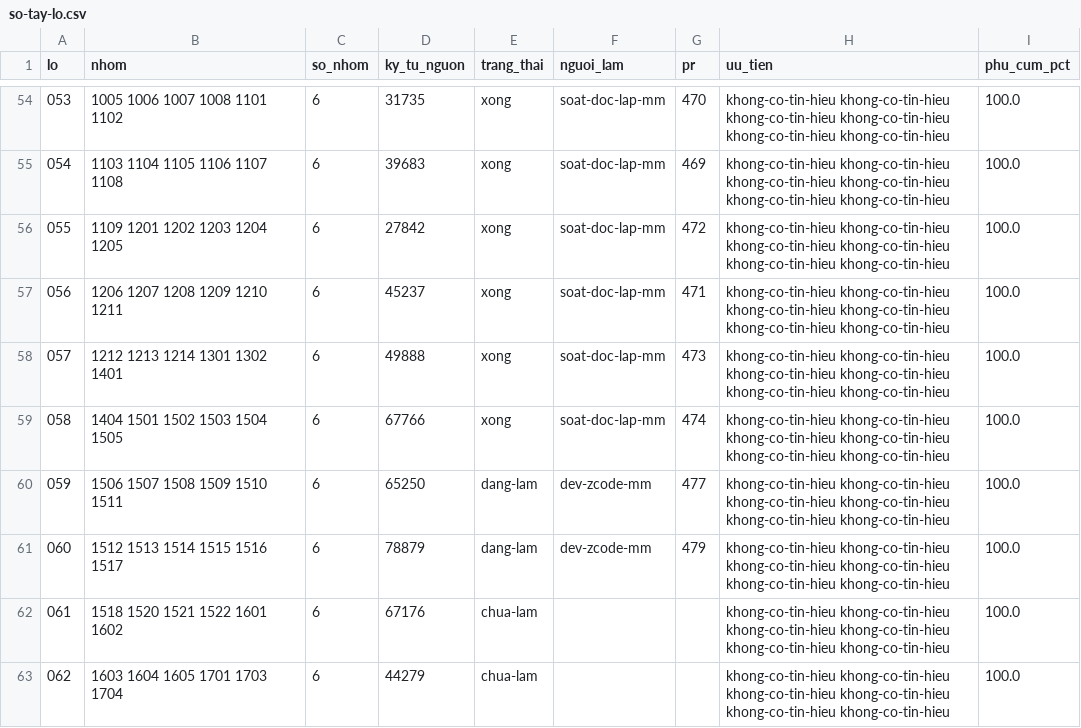
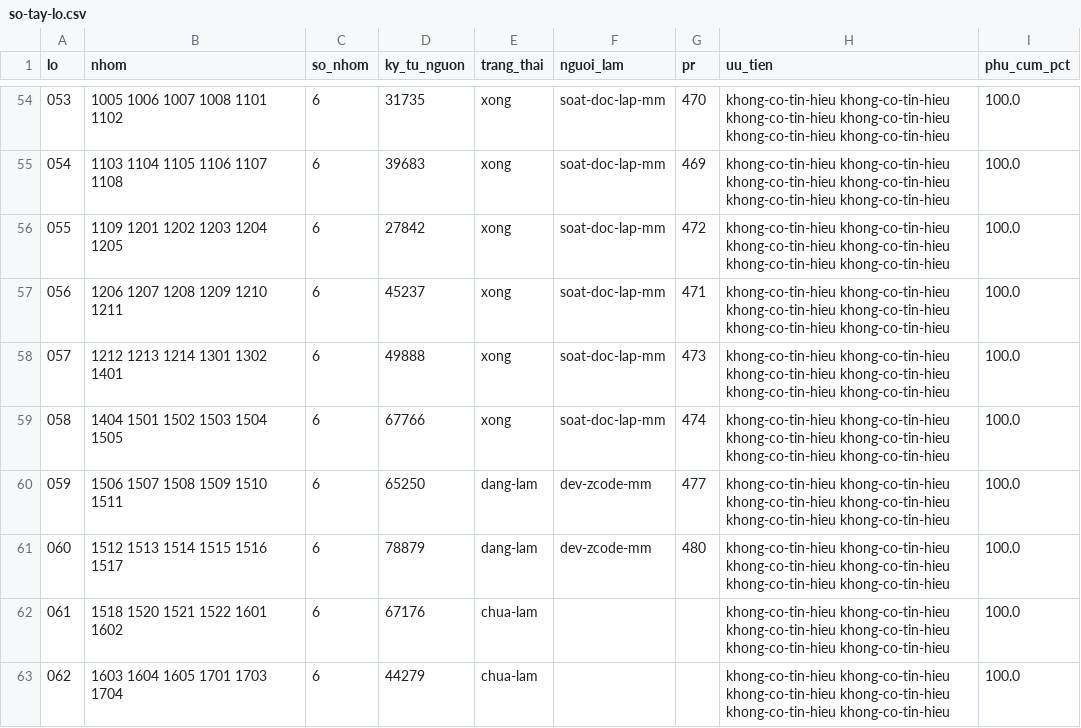
Before and after one commit to ozvietnam/hs-code-api, a CSV file: docs/giao-viec/so-tay-lo.csv, drawn as a sheet; only a part is shown, gaps mark what is left out.

```diff
--- a/docs/giao-viec/so-tay-lo.csv
+++ b/docs/giao-viec/so-tay-lo.csv
@@ -60,3 +60,3 @@ lo,nhom,so_nhom,ky_tu_nguon,trang_thai,nguoi_lam,pr,uu_tien,phu_cum_pct
 059,1506 1507 1508 1509 1510 1511,6,65250,dang-lam,dev-zcode-mm,477,khong-co-tin-hieu khong-co-tin-hieu khong-co-tin-hieu khong-co-tin-hieu khong-co-tin-hieu khong-co-tin-hieu,100.0
-060,1512 1513 1514 1515 1516 1517,6,78879,dang-lam,dev-zcode-mm,479,khong-co-tin-hieu khong-co-tin-hieu khong-co-tin-hieu khong-co-tin-hieu khong-co-tin-hieu khong-co-tin-hieu,100.0
+060,1512 1513 1514 1515 1516 1517,6,78879,dang-lam,dev-zcode-mm,480,khong-co-tin-hieu khong-co-tin-hieu khong-co-tin-hieu khong-co-tin-hieu khong-co-tin-hieu khong-co-tin-hieu,100.0
 061,1518 1520 1521 1522 1601 1602,6,67176,chua-lam,,,khong-co-tin-hieu khong-co-tin-hieu khong-co-tin-hieu khong-co-tin-hieu khong-co-tin-hieu khong-co-tin-hieu,100.0
```
Also changed, not shown: 1 other file.
